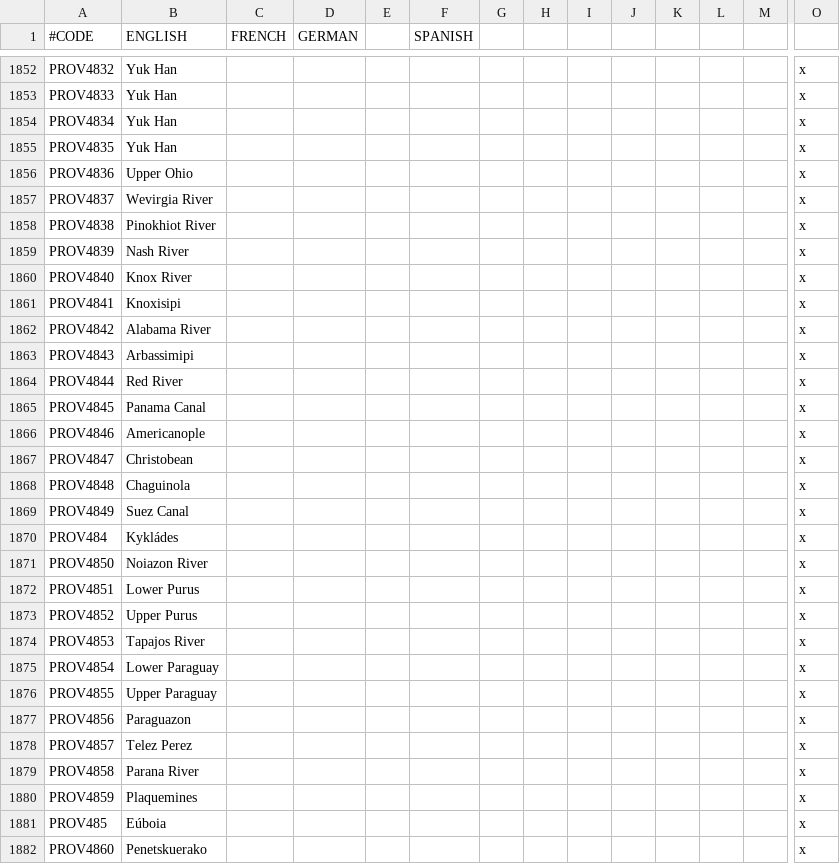
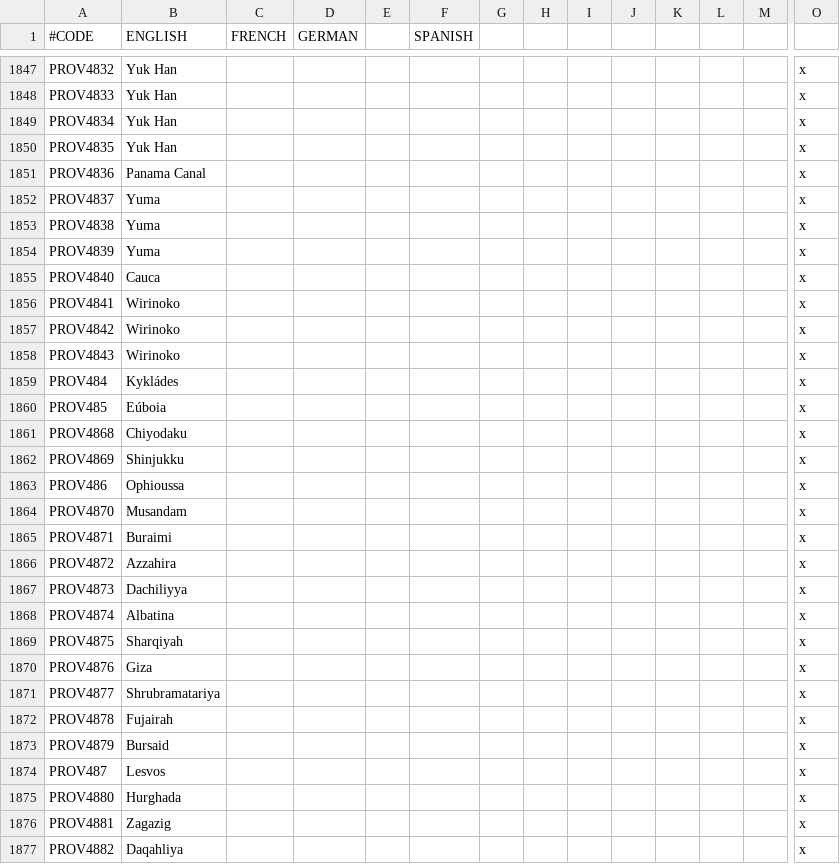
Before and after one commit to 00matthew2000/Lux-Ultima, a CSV file: localisation/1_titles (Repaired).csv, drawn as a sheet; only a part is shown, gaps mark what is left out; the shorter side is filled out with more unchanged rows; removed rows and columns are numbered as before the commit, all else as after; rows hold the shown columns only; the diff covers the shown part only; the diff names each change by its address in the sheet, - before the commit and + after, or states it on an @@ line.

Commit message:
lots of changes
|-deleted many unused and water province files
|-added and blanked South American rivers for now
|-removed Rio Grande as it is (and historically was) not navigable due to low depth
|-fully added Magdalena & Cauca rivers, added Orinoco but still need to do localizations
|-added one province near Orinoco for now, still need to create titles for it

```diff
--- a/localisation/1_titles (Repaired).csv
+++ b/localisation/1_titles (Repaired).csv
-B1851 (ENGLISH): Upper Ohio
+B1851 (ENGLISH): Panama Canal
-B1852 (ENGLISH): Wevirgia River
+B1852 (ENGLISH): Yuma
-B1853 (ENGLISH): Pinokhiot River
+B1853 (ENGLISH): Yuma
-B1854 (ENGLISH): Nash River
+B1854 (ENGLISH): Yuma
-B1855 (ENGLISH): Knox River
+B1855 (ENGLISH): Cauca
-B1856 (ENGLISH): Knoxisipi
+B1856 (ENGLISH): Wirinoko
-B1857 (ENGLISH): Alabama River
+B1857 (ENGLISH): Wirinoko
-B1858 (ENGLISH): Arbassimipi
+B1858 (ENGLISH): Wirinoko
-row 1864: PROV4844 | Red River |  |  |  |  |  |  |  |  |  |  |  | x
-row 1865: PROV4845 | Panama Canal |  |  |  |  |  |  |  |  |  |  |  | x
-row 1866: PROV4846 | Americanople |  |  |  |  |  |  |  |  |  |  |  | x
-row 1867: PROV4847 | Christobean |  |  |  |  |  |  |  |  |  |  |  | x
-row 1868: PROV4848 | Chaguinola |  |  |  |  |  |  |  |  |  |  |  | x
-row 1869: PROV4849 | Suez Canal |  |  |  |  |  |  |  |  |  |  |  | x
-row 1871: PROV4850 | Noiazon River |  |  |  |  |  |  |  |  |  |  |  | x
-row 1872: PROV4851 | Lower Purus |  |  |  |  |  |  |  |  |  |  |  | x
-row 1873: PROV4852 | Upper Purus |  |  |  |  |  |  |  |  |  |  |  | x
-row 1874: PROV4853 | Tapajos River |  |  |  |  |  |  |  |  |  |  |  | x
-row 1875: PROV4854 | Lower Paraguay |  |  |  |  |  |  |  |  |  |  |  | x
-row 1876: PROV4855 | Upper Paraguay |  |  |  |  |  |  |  |  |  |  |  | x
-row 1877: PROV4856 | Paraguazon |  |  |  |  |  |  |  |  |  |  |  | x
-row 1878: PROV4857 | Telez Perez |  |  |  |  |  |  |  |  |  |  |  | x
-row 1879: PROV4858 | Parana River |  |  |  |  |  |  |  |  |  |  |  | x
-row 1880: PROV4859 | Plaquemines |  |  |  |  |  |  |  |  |  |  |  | x
-row 1882: PROV4860 | Penetskuerako |  |  |  |  |  |  |  |  |  |  |  | x
```
Also changed, not shown: 12 removed rows and 8 edited cells elsewhere in this file, map/adjacencies.csv, map/definition.csv, 53 other files.
